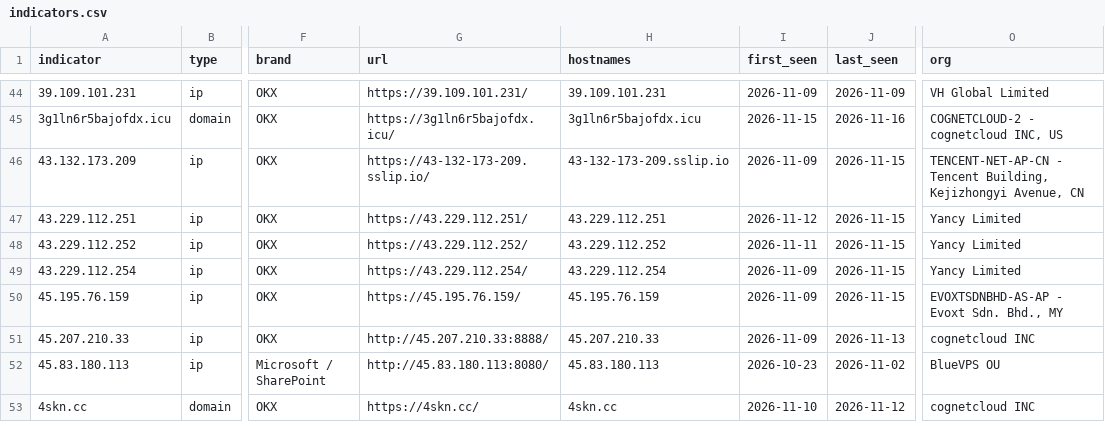
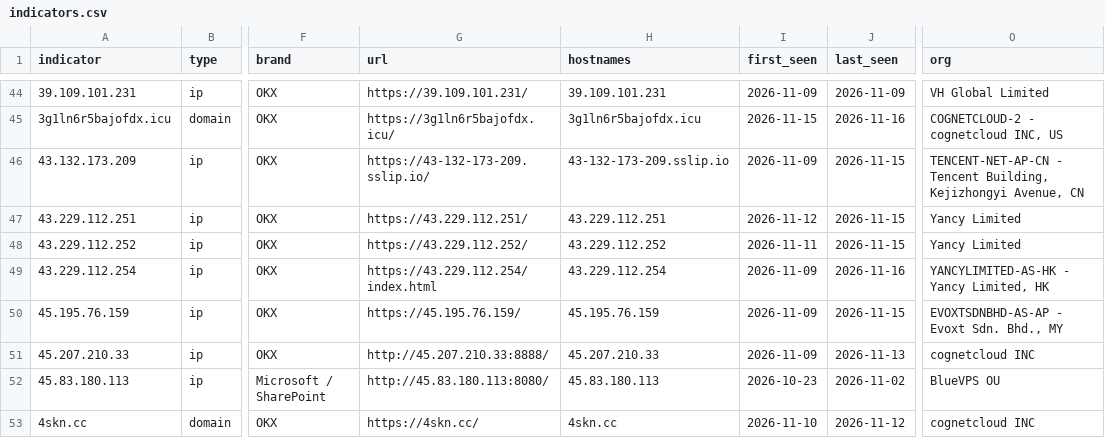
Before and after one commit to newtonpaul-hunting/Phish_Sight_IOCs, a CSV file: malware/indicators.csv, drawn as a sheet; only a part is shown, gaps mark what is left out; the diff covers the shown part only; the diff names each change by its address in the sheet, - before the commit and + after, or states it on an @@ line.

Commit message:
Update IOCs (11,447 indicators, 201 payloads)

```diff
--- a/malware/indicators.csv
+++ b/malware/indicators.csv
-G49 (url): https://43.229.112.254/
+G49 (url): https://43.229.112.254/index.html
-J49 (last_seen): 2026-11-15
+J49 (last_seen): 2026-11-16
-O49 (org): Yancy Limited
+O49 (org): YANCYLIMITED-AS-HK - Yancy Limited, HK
```
Also changed, not shown: 1 added row and 27 edited cells elsewhere in this file, credential-phishing/indicators.csv, device-code-phishing/indicators.csv, 18 other files.
